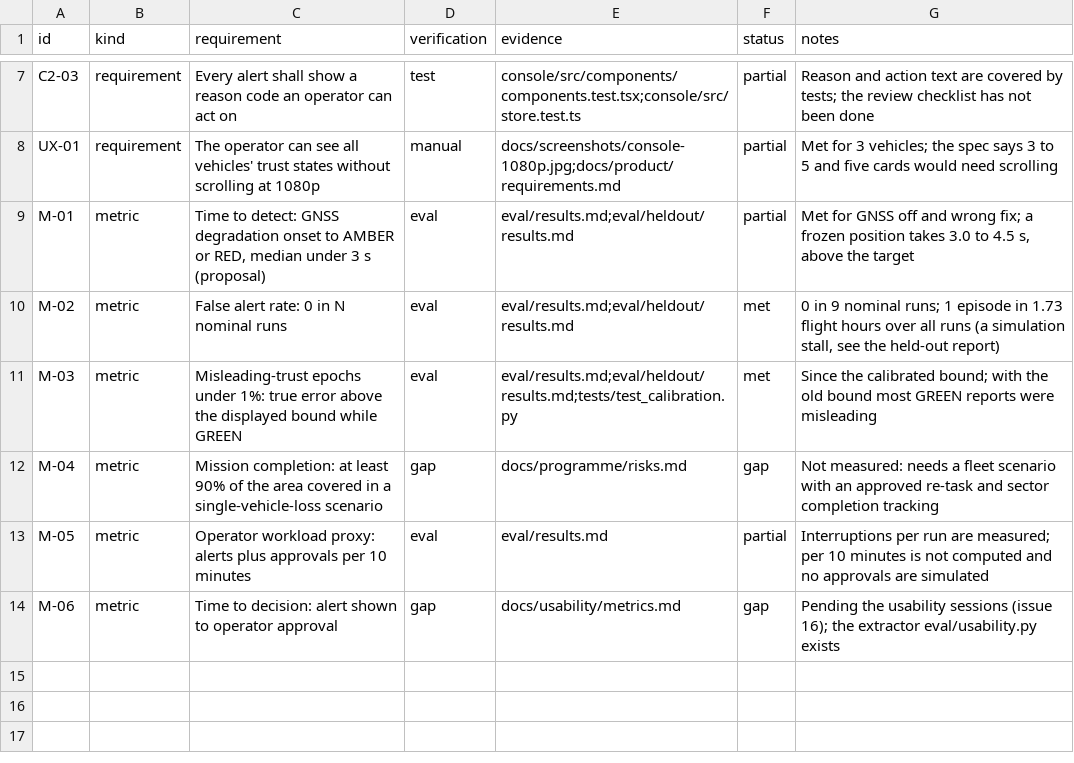
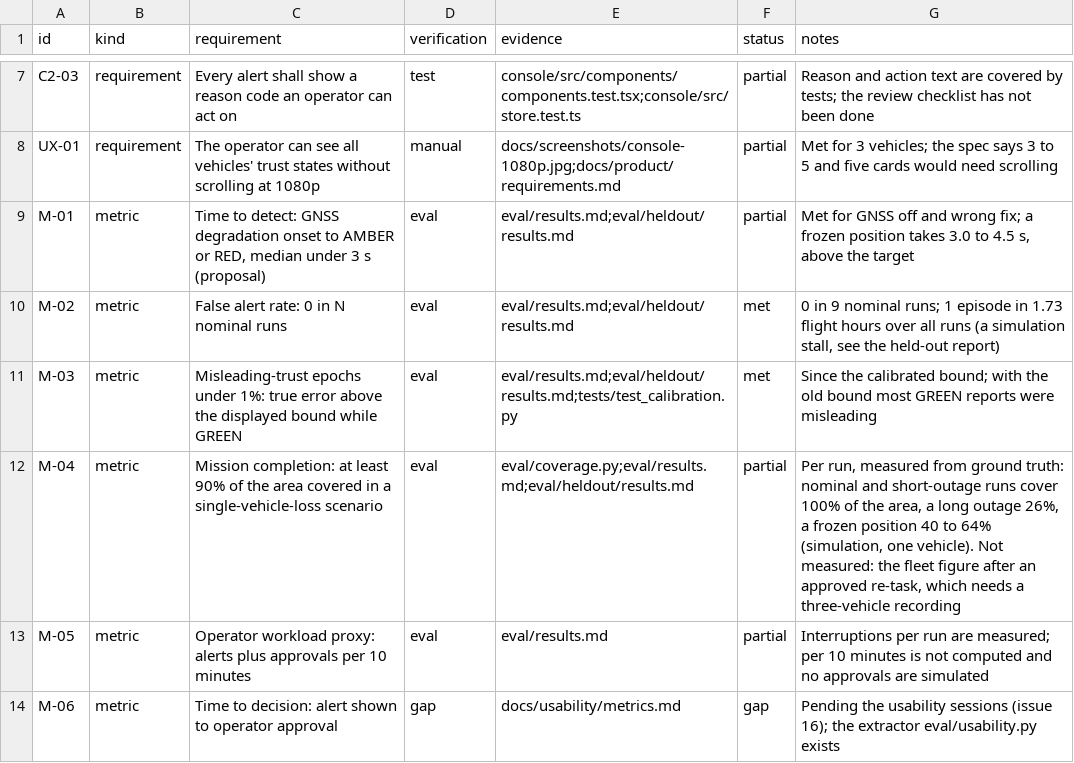
Before and after one commit to Telschow/nav-trust-c2, a CSV file: docs/product/trace.csv, drawn as a sheet; only a part is shown, gaps mark what is left out.

```diff
--- a/docs/product/trace.csv
+++ b/docs/product/trace.csv
@@ -11,3 +11,3 @@ M-02,metric,"False alert rate: 0 in N nominal runs",eval,"eval/results.md;eval/h
 M-03,metric,"Misleading-trust epochs under 1%: true error above the displayed bound while GREEN",eval,"eval/results.md;eval/heldout/results.md;tests/test_calibration.py",met,"Since the calibrated bound; with the old bound most GREEN reports were misleading"
-M-04,metric,"Mission completion: at least 90% of the area covered in a single-vehicle-loss scenario",gap,"docs/programme/risks.md",gap,"Not measured: needs a fleet scenario with an approved re-task and sector completion tracking"
+M-04,metric,"Mission completion: at least 90% of the area covered in a single-vehicle-loss scenario",eval,"eval/coverage.py;eval/results.md;eval/heldout/results.md",partial,"Per run, measured from ground truth: nominal and short-outage runs cover 100% of the area, a long outage 26%, a frozen position 40 to 64% (simulation, one vehicle). Not measured: the fleet figure after an approved re-task, which needs a three-vehicle recording"
 M-05,metric,"Operator workload proxy: alerts plus approvals per 10 minutes",eval,"eval/results.md",partial,"Interruptions per run are measured; per 10 minutes is not computed and no approvals are simulated"
```
Also changed, not shown: 10 other files.
